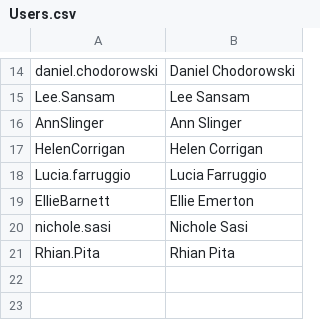
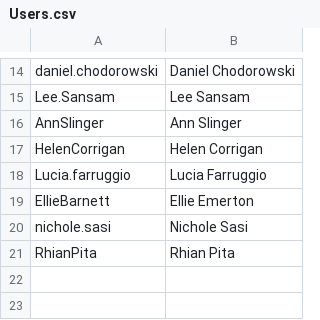
Before and after one commit to Banana-Goats/Ableworld, a CSV file: Users.csv, drawn as a sheet; only a part is shown, gaps mark what is left out.

Commit message:
Update Users.csv

```diff
--- a/Users.csv
+++ b/Users.csv
@@ -20,3 +20,3 @@ EllieBarnett,Ellie Emerton
 nichole.sasi,Nichole Sasi
-Rhian.Pita,Rhian Pita
+RhianPita,Rhian Pita
 ,
```
